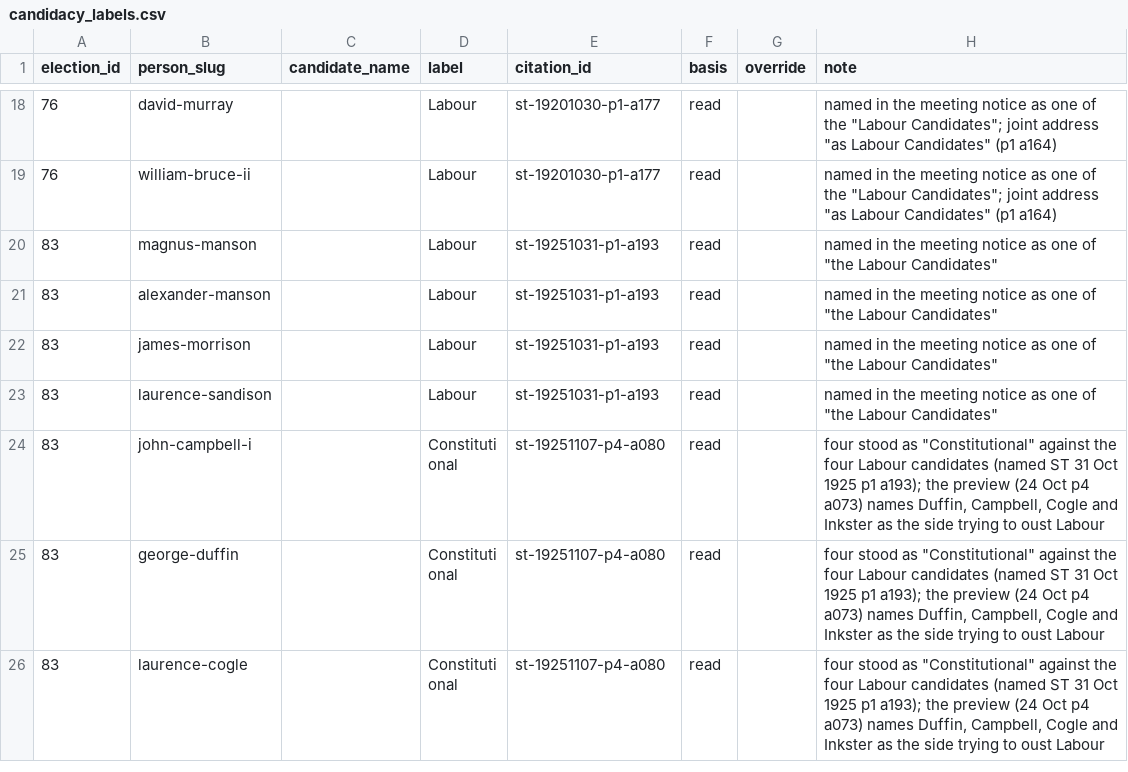
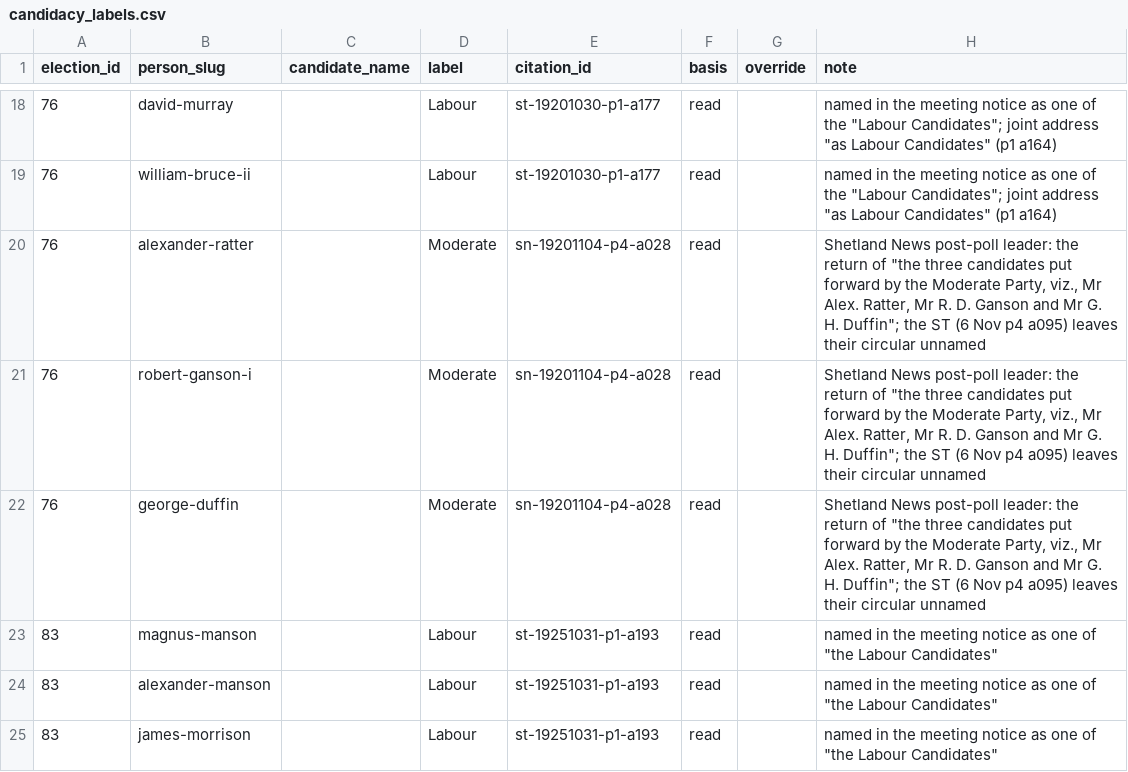
Before and after one commit to ShetlandJ/shetland-political-history, a CSV file: data/candidacy_labels.csv, drawn as a sheet; only a part is shown, gaps mark what is left out; the shorter side is filled out with more unchanged rows.

```diff
--- a/data/candidacy_labels.csv
+++ b/data/candidacy_labels.csv
@@ -19,2 +19,5 @@ election_id,person_slug,candidate_name,label,citation_id,basis,override,note
 76,william-bruce-ii,,Labour,st-19201030-p1-a177,read,,"named in the meeting notice as one of the ""Labour Candidates""; joint address ""as Labour Candidates"" (p1 a164)"
+76,alexander-ratter,,Moderate,sn-19201104-p4-a028,read,,"Shetland News post-poll leader: the return of ""the three candidates put forward by the Moderate Party, viz., Mr Alex. Ratter, Mr R. D. Ganson and Mr G. H. Duffin""; the ST (6 Nov p4 a095) leaves their circular unnamed"
+76,robert-ganson-i,,Moderate,sn-19201104-p4-a028,read,,"Shetland News post-poll leader: the return of ""the three candidates put forward by the Moderate Party, viz., Mr Alex. Ratter, Mr R. D. Ganson and Mr G. H. Duffin""; the ST (6 Nov p4 a095) leaves their circular unnamed"
+76,george-duffin,,Moderate,sn-19201104-p4-a028,read,,"Shetland News post-poll leader: the return of ""the three candidates put forward by the Moderate Party, viz., Mr Alex. Ratter, Mr R. D. Ganson and Mr G. H. Duffin""; the ST (6 Nov p4 a095) leaves their circular unnamed"
 83,magnus-manson,,Labour,st-19251031-p1-a193,read,,"named in the meeting notice as one of ""the Labour Candidates"""
```
Also changed, not shown: data/citations.csv, 2 other files.
